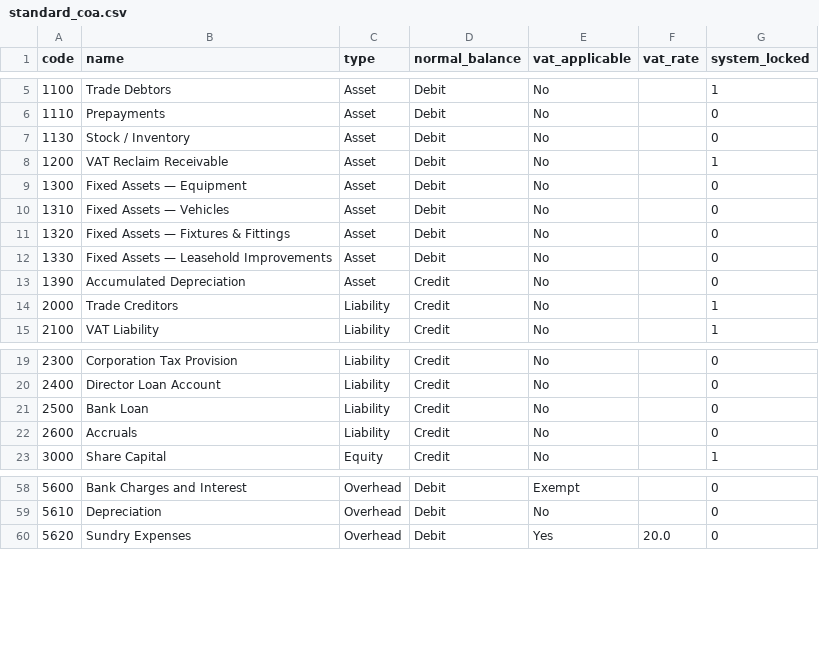
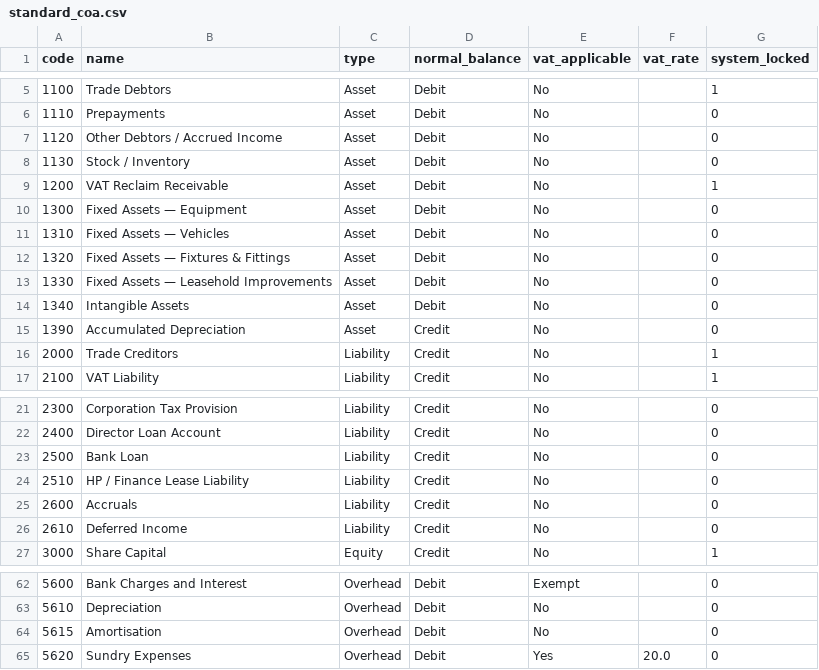
Before and after one commit to IK2025-HASH/FOS, a CSV file: data/standard_coa.csv, drawn as a sheet; only a part is shown, gaps mark what is left out.

```diff
--- a/data/standard_coa.csv
+++ b/data/standard_coa.csv
@@ -6,2 +6,3 @@ code,name,type,normal_balance,vat_applicable,vat_rate,system_locked
 1110,Prepayments,Asset,Debit,No,,0
+1120,Other Debtors / Accrued Income,Asset,Debit,No,,0
 1130,Stock / Inventory,Asset,Debit,No,,0
@@ -12,2 +13,3 @@ code,name,type,normal_balance,vat_applicable,vat_rate,system_locked
 1330,Fixed Assets — Leasehold Improvements,Asset,Debit,No,,0
+1340,Intangible Assets,Asset,Debit,No,,0
 1390,Accumulated Depreciation,Asset,Credit,No,,0
@@ -21,3 +23,5 @@ code,name,type,normal_balance,vat_applicable,vat_rate,system_locked
 2500,Bank Loan,Liability,Credit,No,,0
+2510,HP / Finance Lease Liability,Liability,Credit,No,,0
 2600,Accruals,Liability,Credit,No,,0
+2610,Deferred Income,Liability,Credit,No,,0
 3000,Share Capital,Equity,Credit,No,,1
@@ -59,2 +63,3 @@ code,name,type,normal_balance,vat_applicable,vat_rate,system_locked
 5610,Depreciation,Overhead,Debit,No,,0
+5615,Amortisation,Overhead,Debit,No,,0
 5620,Sundry Expenses,Overhead,Debit,Yes,20.0,0
```
Also changed, not shown: 1 other file.
